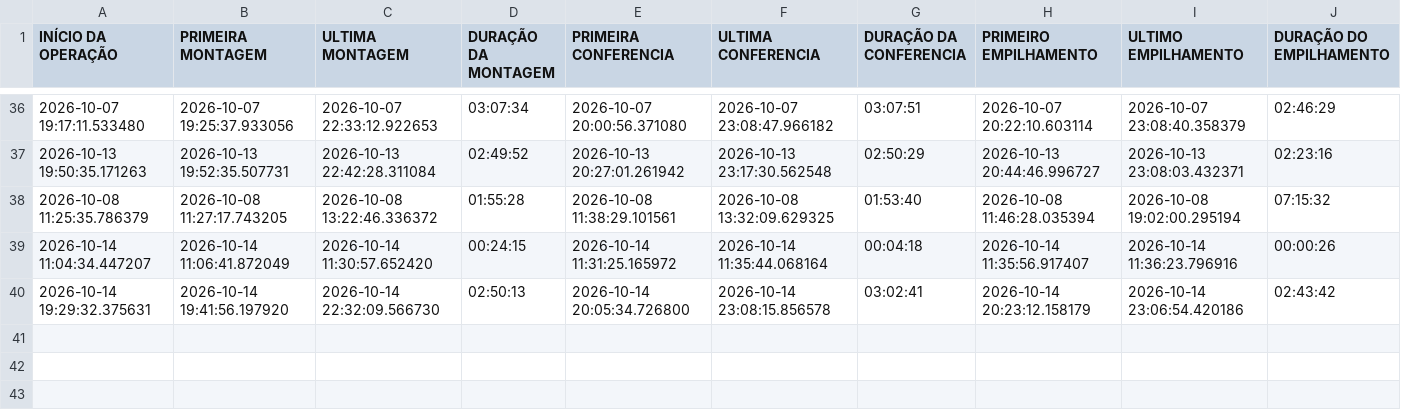
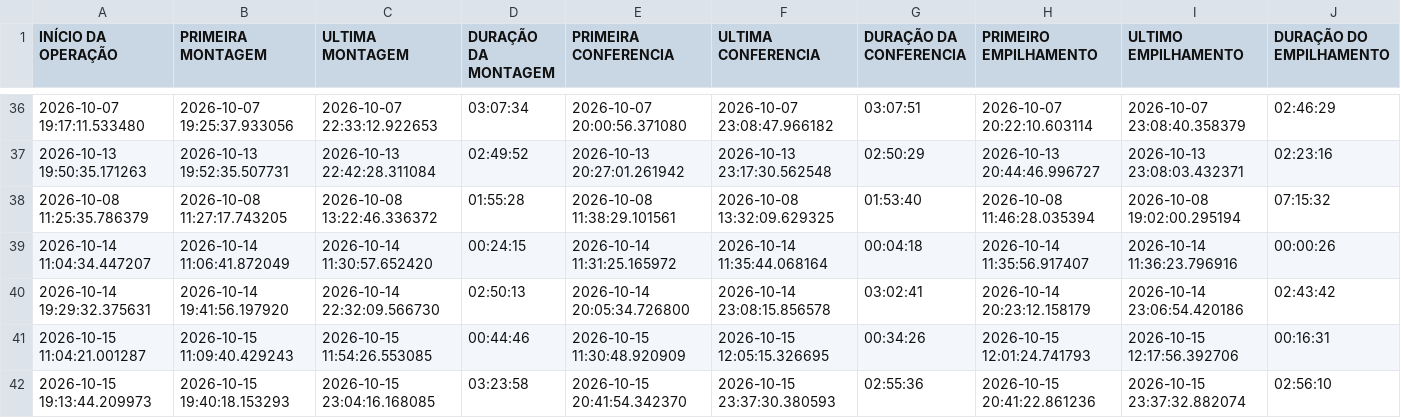
Before and after one commit to diogojfr/report-lago-azul-streamlit, a CSV file: data/tab_op_perfil.csv, drawn as a sheet; only a part is shown, gaps mark what is left out; rows hold the shown columns only; the diff names each change by its address in the sheet, - before the commit and + after, or states it on an @@ line.

```diff
--- a/data/tab_op_perfil.csv
+++ b/data/tab_op_perfil.csv
+row 41: 2026-10-15 11:04:21.001287 | 2026-10-15 11:09:40.429243 | 2026-10-15 11:54:26.553085 | 00:44:46 | 2026-10-15 11:30:48.920909 | 2026-10-15 12:05:15.326695 | 00:34:26 | 2026-10-15 12:01:24.741793 | 2026-10-15 12:17:56.392706 | 00:16:31
+row 42: 2026-10-15 19:13:44.209973 | 2026-10-15 19:40:18.153293 | 2026-10-15 23:04:16.168085 | 03:23:58 | 2026-10-15 20:41:54.342370 | 2026-10-15 23:37:30.380593 | 02:55:36 | 2026-10-15 20:41:22.861236 | 2026-10-15 23:37:32.882074 | 02:56:10
```
Also changed, not shown: data/conf_registros.csv, data/montagem_transporte.csv, 9 other files.
